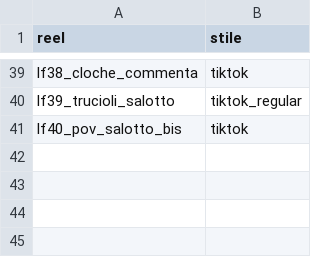
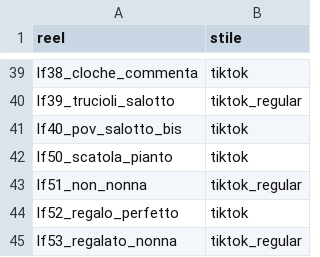
Before and after one commit to yassineben2004-droid/auto-edit-post, a CSV file: clip_montate/lucedifede/stili.csv, drawn as a sheet; only a part is shown, gaps mark what is left out.

```diff
--- a/clip_montate/lucedifede/stili.csv
+++ b/clip_montate/lucedifede/stili.csv
@@ -41 +41,5 @@ lf39_trucioli_salotto,tiktok_regular
 lf40_pov_salotto_bis,tiktok
+lf50_scatola_pianto,tiktok
+lf51_non_nonna,tiktok_regular
+lf52_regalo_perfetto,tiktok
+lf53_regalato_nonna,tiktok_regular
```
Also changed, not shown: clip_montate/aftershift/stili.csv, clip_montate/pijamamania/stili.csv, 16 other files.
